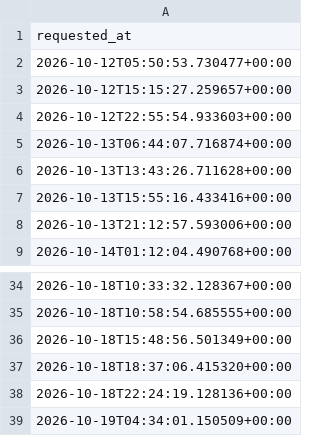
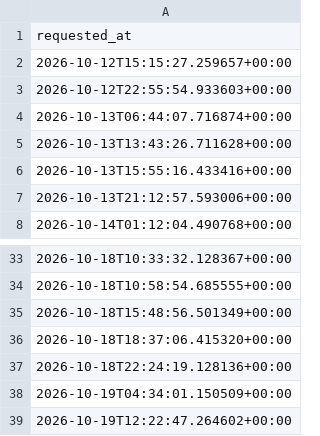
Before and after one commit to andrei0182/SuperBet, a CSV file: pinnapi_requests.csv, drawn as a sheet; only a part is shown, gaps mark what is left out; removed rows and columns are numbered as before the commit, all else as after; the diff names each change by its address in the sheet, - before the commit and + after, or states it on an @@ line.

```diff
--- a/pinnapi_requests.csv
+++ b/pinnapi_requests.csv
-row 2: 2026-10-12T05:50:53.730477+00:00
+row 39: 2026-10-19T12:22:47.264602+00:00
```
Also changed, not shown: 1 other file.
